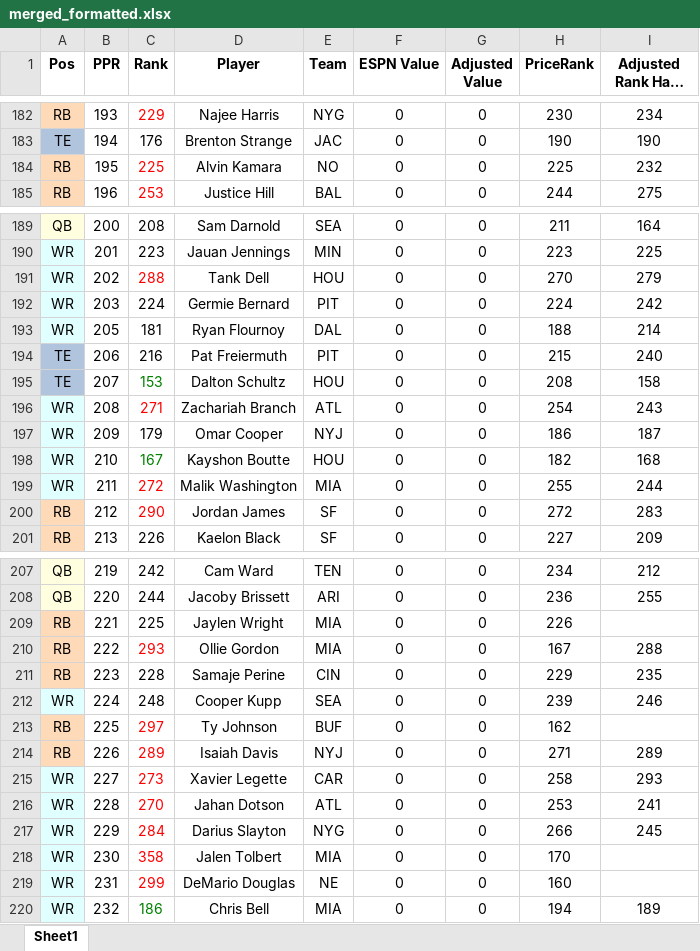
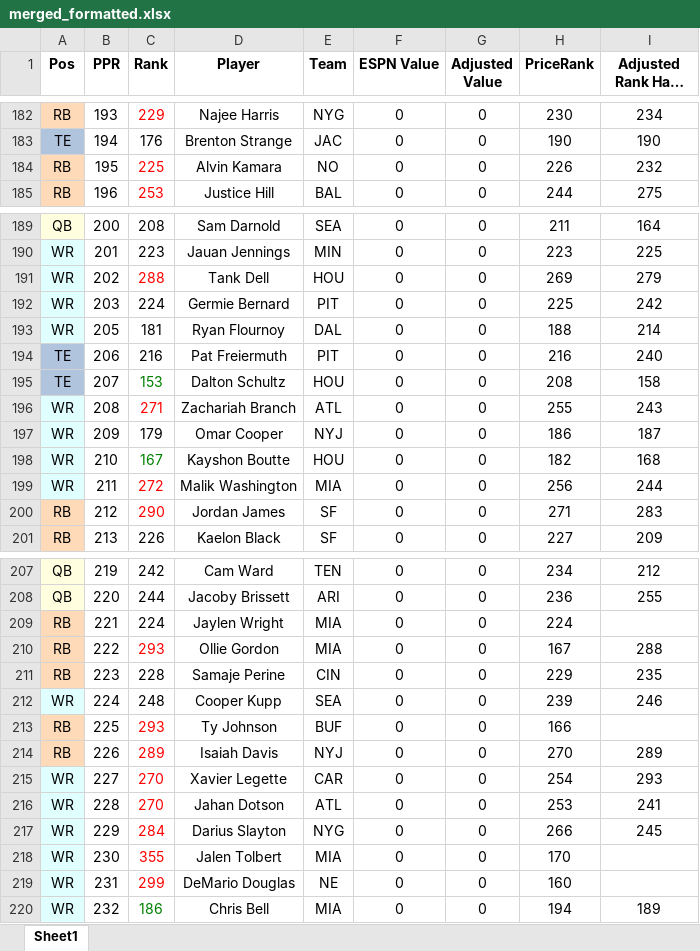
Before and after one commit to dsegundo2/RankingsDiff, an Excel workbook: frontend/public/data/2026/espn/merged_formatted.xlsx, sheet Sheet1, drawn as a sheet; only a part is shown, gaps mark what is left out; long unchanged cells end in …; values as stored, in another font and other column widths than the file's, no borders; the diff covers the shown part only; the diff names each change by its address in the sheet, - before the commit and + after, or states it on an @@ line.

```diff
--- a/frontend/public/data/2026/espn/merged_formatted.xlsx (sheet Sheet1)
+++ b/frontend/public/data/2026/espn/merged_formatted.xlsx (sheet Sheet1)
-H184 (PriceRank): 225
+H184 (PriceRank): 226
-H191 (PriceRank): 270
+H191 (PriceRank): 269
-H192 (PriceRank): 224
+H192 (PriceRank): 225
-H194 (PriceRank): 215
+H194 (PriceRank): 216
-H196 (PriceRank): 254
+H196 (PriceRank): 255
-H199 (PriceRank): 255
+H199 (PriceRank): 256
-H200 (PriceRank): 272
+H200 (PriceRank): 271
-C209 (Rank): 225
+C209 (Rank): 224
-H209 (PriceRank): 226
+H209 (PriceRank): 224
-C213 (Rank): 297
+C213 (Rank): 293
-H213 (PriceRank): 162
+H213 (PriceRank): 166
-H214 (PriceRank): 271
+H214 (PriceRank): 270
-C215 (Rank): 273
+C215 (Rank): 270
-H215 (PriceRank): 258
+H215 (PriceRank): 254
-C218 (Rank): 358
+C218 (Rank): 355
```
Also changed, not shown: 16 edited cells and cell formats elsewhere in this sheet, frontend/public/data/2026/fpros/fpros_merged_formatted.xlsx, 12 other files.
